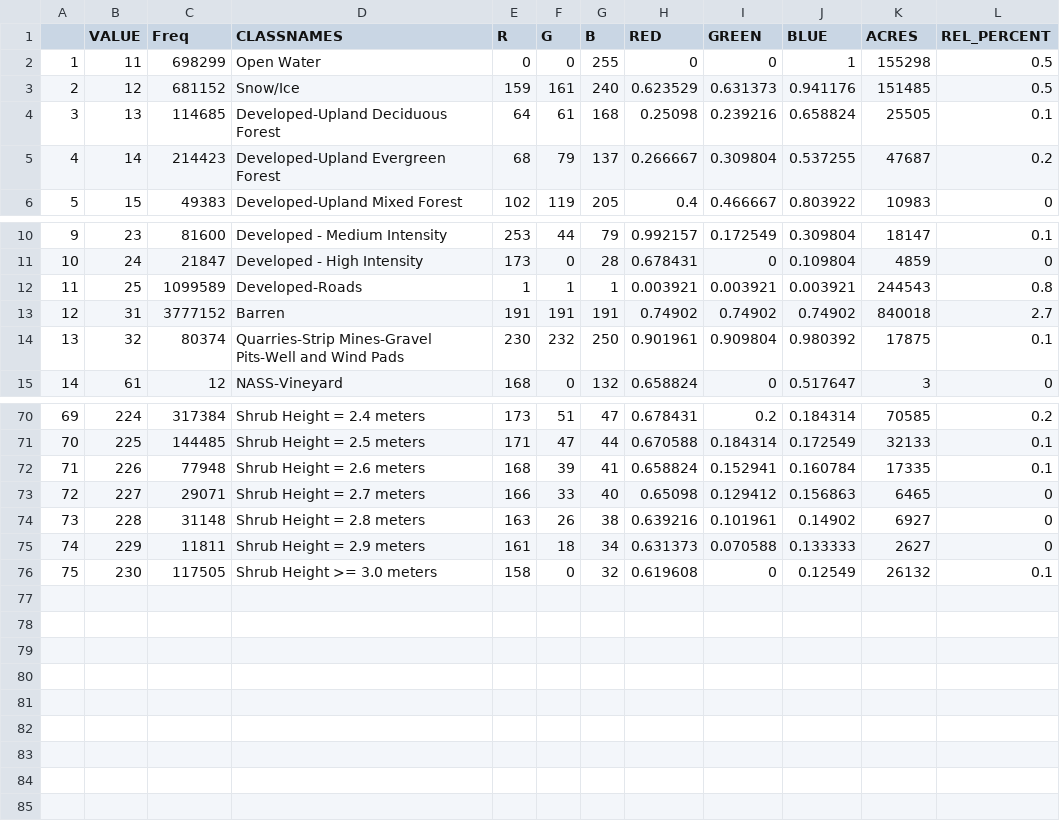
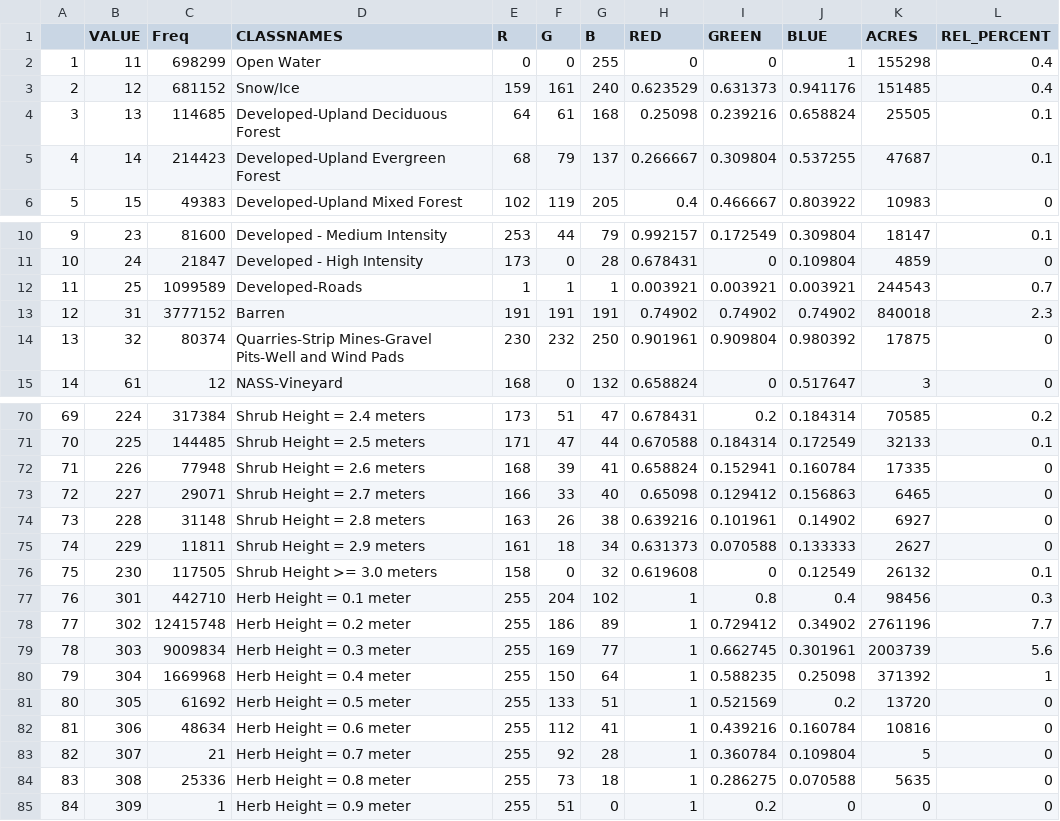
Before and after one commit to thenatureconservancy/soro-bad, a CSV file: data/evh_aoi_attributes.csv, drawn as a sheet; only a part is shown, gaps mark what is left out; the diff covers the shown part only.

```diff
--- a/data/evh_aoi_attributes.csv
+++ b/data/evh_aoi_attributes.csv
@@ -1,6 +1,6 @@
 "","VALUE","Freq","CLASSNAMES","R","G","B","RED","GREEN","BLUE","ACRES","REL_PERCENT"
-"1",11,698299,"Open Water",0,0,255,0,0,1,155298,0.5
-"2",12,681152,"Snow/Ice",159,161,240,0.623529,0.631373,0.941176,151485,0.5
+"1",11,698299,"Open Water",0,0,255,0,0,1,155298,0.4
+"2",12,681152,"Snow/Ice",159,161,240,0.623529,0.631373,0.941176,151485,0.4
 "3",13,114685,"Developed-Upland Deciduous Forest",64,61,168,0.25098,0.239216,0.658824,25505,0.1
-"4",14,214423,"Developed-Upland Evergreen Forest",68,79,137,0.266667,0.309804,0.537255,47687,0.2
+"4",14,214423,"Developed-Upland Evergreen Forest",68,79,137,0.266667,0.309804,0.537255,47687,0.1
 "5",15,49383,"Developed-Upland Mixed Forest",102,119,205,0.4,0.466667,0.803922,10983,0
@@ -11,5 +11,5 @@
 "10",24,21847,"Developed - High Intensity",173,0,28,0.678431,0,0.109804,4859,0
-"11",25,1099589,"Developed-Roads",1,1,1,0.003921,0.003921,0.003921,244543,0.8
-"12",31,3777152,"Barren",191,191,191,0.74902,0.74902,0.74902,840018,2.7
-"13",32,80374,"Quarries-Strip Mines-Gravel Pits-Well and Wind Pads",230,232,250,0.901961,0.909804,0.980392,17875,0.1
+"11",25,1099589,"Developed-Roads",1,1,1,0.003921,0.003921,0.003921,244543,0.7
+"12",31,3777152,"Barren",191,191,191,0.74902,0.74902,0.74902,840018,2.3
+"13",32,80374,"Quarries-Strip Mines-Gravel Pits-Well and Wind Pads",230,232,250,0.901961,0.909804,0.980392,17875,0
 "14",61,12,"NASS-Vineyard",168,0,132,0.658824,0,0.517647,3,0
@@ -71,3 +71,3 @@
 "70",225,144485,"Shrub Height = 2.5 meters",171,47,44,0.670588,0.184314,0.172549,32133,0.1
-"71",226,77948,"Shrub Height = 2.6 meters",168,39,41,0.658824,0.152941,0.160784,17335,0.1
+"71",226,77948,"Shrub Height = 2.6 meters",168,39,41,0.658824,0.152941,0.160784,17335,0
 "72",227,29071,"Shrub Height = 2.7 meters",166,33,40,0.65098,0.129412,0.156863,6465,0
@@ -76 +76,10 @@
 "75",230,117505,"Shrub Height >= 3.0 meters",158,0,32,0.619608,0,0.12549,26132,0.1
+"76",301,442710,"Herb Height = 0.1 meter",255,204,102,1,0.8,0.4,98456,0.3
+"77",302,12415748,"Herb Height = 0.2 meter",255,186,89,1,0.729412,0.34902,2761196,7.7
+"78",303,9009834,"Herb Height = 0.3 meter",255,169,77,1,0.662745,0.301961,2003739,5.6
+"79",304,1669968,"Herb Height = 0.4 meter",255,150,64,1,0.588235,0.25098,371392,1
+"80",305,61692,"Herb Height = 0.5 meter",255,133,51,1,0.521569,0.2,13720,0
+"81",306,48634,"Herb Height = 0.6 meter",255,112,41,1,0.439216,0.160784,10816,0
+"82",307,21,"Herb Height = 0.7 meter",255,92,28,1,0.360784,0.109804,5,0
+"83",308,25336,"Herb Height = 0.8 meter",255,73,18,1,0.286275,0.070588,5635,0
+"84",309,1,"Herb Height = 0.9 meter",255,51,0,1,0.2,0,0,0
```
Also changed, not shown: 39 edited cells elsewhere in this file, 13 other files.
